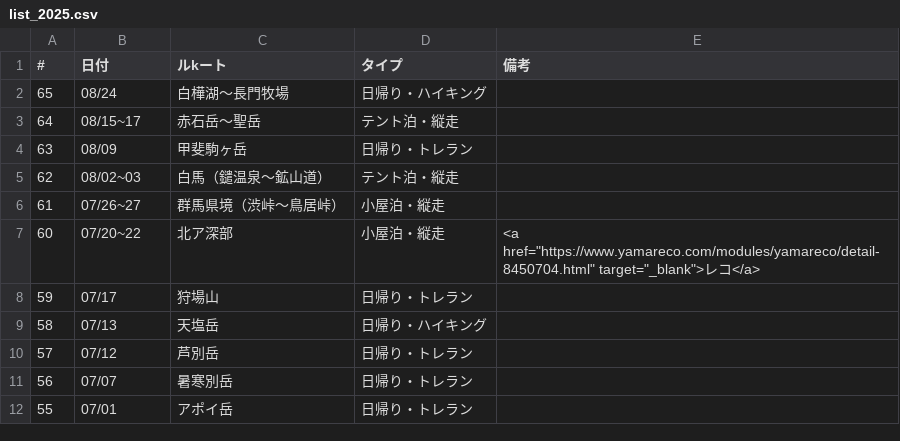
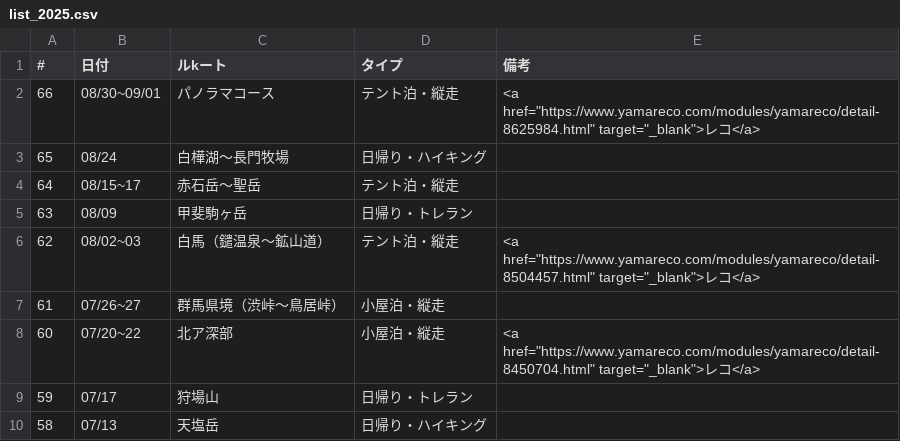
Before and after one commit to onlyzs89/onlyzs89.github.io, a CSV file: mountains/assets/data/list_2025.csv, drawn as a sheet; only a part is shown; the shorter side is filled out with more unchanged rows.

Commit message:
add

```diff
--- a/mountains/assets/data/list_2025.csv
+++ b/mountains/assets/data/list_2025.csv
@@ -1,2 +1,3 @@
 #,日付,ルkート,タイプ,備考
+66,08/30~09/01,パノラマコース,テント泊・縦走,<a href="https://www.yamareco.com/modules/yamareco/detail-8625984.html" target="_blank">レコ</a>
 65,08/24,白樺湖～長門牧場,日帰り・ハイキング,
@@ -4,3 +5,3 @@
 63,08/09,甲斐駒ヶ岳,日帰り・トレラン,
-62,08/02~03,白馬（鑓温泉～鉱山道）,テント泊・縦走,
+62,08/02~03,白馬（鑓温泉～鉱山道）,テント泊・縦走,<a href="https://www.yamareco.com/modules/yamareco/detail-8504457.html" target="_blank">レコ</a>
 61,07/26~27,群馬県境（渋峠～鳥居峠）,小屋泊・縦走,
```
